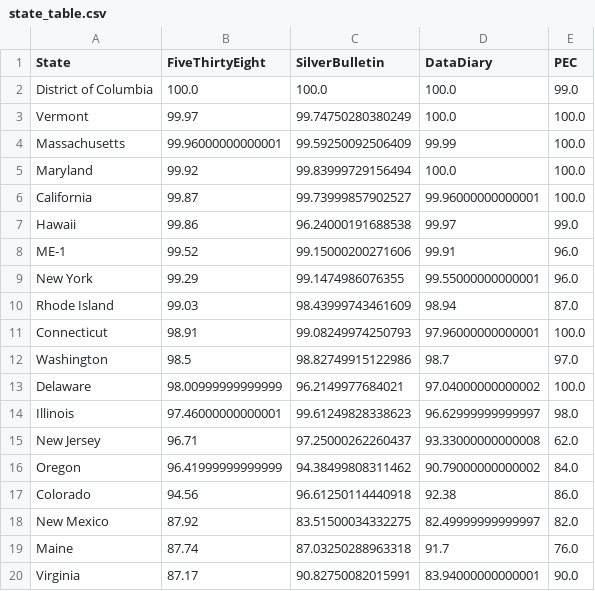
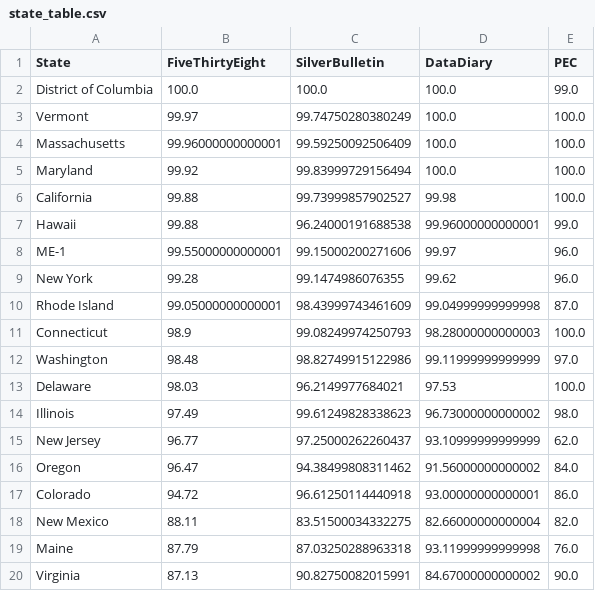
Before and after one commit to PaulMainwood/Election2024, a CSV file: state_table.csv, drawn as a sheet; only a part is shown; the diff covers the shown part only.

```diff
--- a/state_table.csv
+++ b/state_table.csv
@@ -3,18 +3,18 @@ District of Columbia,100.0,100.0,100.0,99.0
 Vermont,99.97,99.74750280380249,100.0,100.0
-Massachusetts,99.96000000000001,99.59250092506409,99.99,100.0
+Massachusetts,99.96000000000001,99.59250092506409,100.0,100.0
 Maryland,99.92,99.83999729156494,100.0,100.0
-California,99.87,99.73999857902527,99.96000000000001,100.0
-Hawaii,99.86,96.24000191688538,99.97,99.0
-ME-1,99.52,99.15000200271606,99.91,96.0
-New York,99.29,99.1474986076355,99.55000000000001,96.0
-Rhode Island,99.03,98.43999743461609,98.94,87.0
-Connecticut,98.91,99.08249974250793,97.96000000000001,100.0
-Washington,98.5,98.82749915122986,98.7,97.0
-Delaware,98.00999999999999,96.2149977684021,97.04000000000002,100.0
-Illinois,97.46000000000001,99.61249828338623,96.62999999999997,98.0
-New Jersey,96.71,97.25000262260437,93.33000000000008,62.0
-Oregon,96.41999999999999,94.38499808311462,90.79000000000002,84.0
-Colorado,94.56,96.61250114440918,92.38,86.0
-New Mexico,87.92,83.51500034332275,82.49999999999997,82.0
-Maine,87.74,87.03250288963318,91.7,76.0
-Virginia,87.17,90.82750082015991,83.94000000000001,90.0
+California,99.88,99.73999857902527,99.98,100.0
+Hawaii,99.88,96.24000191688538,99.96000000000001,99.0
+ME-1,99.55000000000001,99.15000200271606,99.97,96.0
+New York,99.28,99.1474986076355,99.62,96.0
+Rhode Island,99.05000000000001,98.43999743461609,99.04999999999998,87.0
+Connecticut,98.9,99.08249974250793,98.28000000000003,100.0
+Washington,98.48,98.82749915122986,99.11999999999999,97.0
+Delaware,98.03,96.2149977684021,97.53,100.0
+Illinois,97.49,99.61249828338623,96.73000000000002,98.0
+New Jersey,96.77,97.25000262260437,93.10999999999999,62.0
+Oregon,96.47,94.38499808311462,91.56000000000002,84.0
+Colorado,94.72,96.61250114440918,93.00000000000001,86.0
+New Mexico,88.11,83.51500034332275,82.66000000000004,82.0
+Maine,87.79,87.03250288963318,93.11999999999998,76.0
+Virginia,87.13,90.82750082015991,84.67000000000002,90.0
```
Also changed, not shown: 2 added rows, 2 removed rows and 65 edited cells elsewhere in this file, ManualData.csv, aggregated_data.csv, 4 other files.
